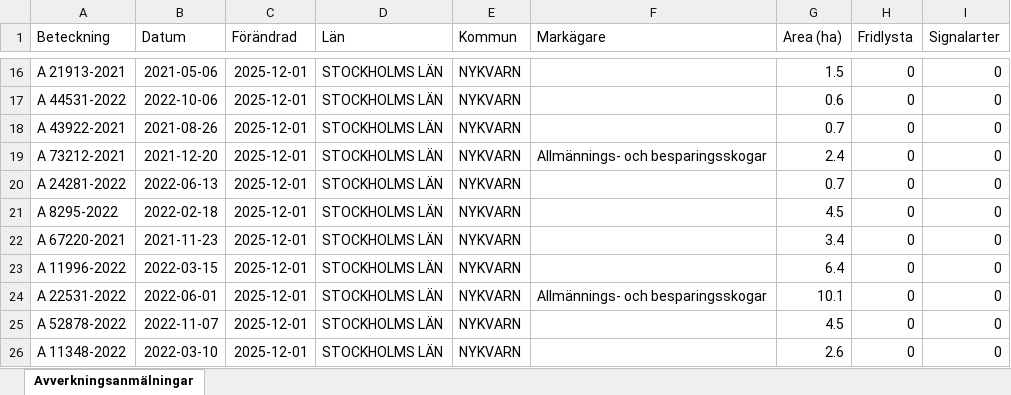
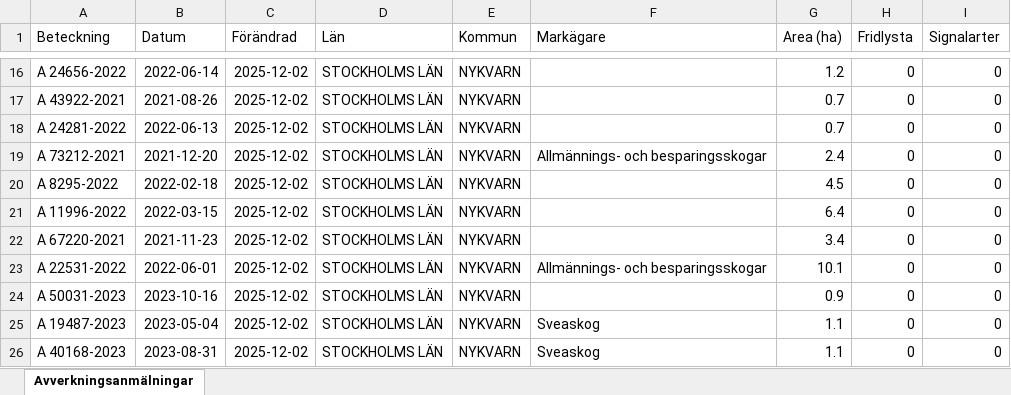
Before and after one commit to klasma/Logging_0140, an Excel workbook: Översikt NYKVARN.xlsx, sheet Avverkningsanmälningar, drawn as a sheet; only a part is shown, gaps mark what is left out; values as stored, in another font and other column widths than the file's, no borders; the diff covers the shown part only; the diff names each change by its address in the sheet, - before the commit and + after, or states it on an @@ line.

```diff
--- a/Översikt NYKVARN.xlsx (sheet Avverkningsanmälningar)
+++ b/Översikt NYKVARN.xlsx (sheet Avverkningsanmälningar)
-A16 (Beteckning): A 21913-2021
+A16 (Beteckning): A 24656-2022
-B16 (Datum): 2021-05-06
+B16 (Datum): 2022-06-14
-C16:C26 (Förändrad): 2025-12-01
+C16:C26 (Förändrad): 2025-12-02
-G16 (Area (ha)): 1.5
+G16 (Area (ha)): 1.2
-A17 (Beteckning): A 44531-2022
+A17 (Beteckning): A 43922-2021
-B17 (Datum): 2022-10-06
+B17 (Datum): 2021-08-26
-G17 (Area (ha)): 0.6
+G17 (Area (ha)): 0.7
-A18 (Beteckning): A 43922-2021
+A18 (Beteckning): A 24281-2022
-B18 (Datum): 2021-08-26
+B18 (Datum): 2022-06-13
-A20 (Beteckning): A 24281-2022
+A20 (Beteckning): A 8295-2022
-B20 (Datum): 2022-06-13
+B20 (Datum): 2022-02-18
-G20 (Area (ha)): 0.7
+G20 (Area (ha)): 4.5
-A21 (Beteckning): A 8295-2022
+A21 (Beteckning): A 11996-2022
-B21 (Datum): 2022-02-18
+B21 (Datum): 2022-03-15
-G21 (Area (ha)): 4.5
+G21 (Area (ha)): 6.4
-A23 (Beteckning): A 11996-2022
+A23 (Beteckning): A 22531-2022
-B23 (Datum): 2022-03-15
+B23 (Datum): 2022-06-01
-F23 (Markägare): (empty)
+F23 (Markägare): Allmännings- och besparingsskogar
-G23 (Area (ha)): 6.4
+G23 (Area (ha)): 10.1
-A24 (Beteckning): A 22531-2022
+A24 (Beteckning): A 50031-2023
-B24 (Datum): 2022-06-01
+B24 (Datum): 2023-10-16
-F24 (Markägare): Allmännings- och besparingsskogar
+F24 (Markägare): (empty)
-G24 (Area (ha)): 10.1
+G24 (Area (ha)): 0.9
-A25 (Beteckning): A 52878-2022
+A25 (Beteckning): A 19487-2023
-B25 (Datum): 2022-11-07
+B25 (Datum): 2023-05-04
-F25:F26 (Markägare): (empty)
+F25:F26 (Markägare): Sveaskog
-G25 (Area (ha)): 4.5
+G25 (Area (ha)): 1.1
-A26 (Beteckning): A 11348-2022
+A26 (Beteckning): A 40168-2023
-B26 (Datum): 2022-03-10
+B26 (Datum): 2023-08-31
-G26 (Area (ha)): 2.6
+G26 (Area (ha)): 1.1
```
Also changed, not shown: 293 edited cells elsewhere in this sheet, artfynd/A 11388-2024 artfynd.xlsx, artfynd/A 23279-2025 artfynd.xlsx, 41 other files.
